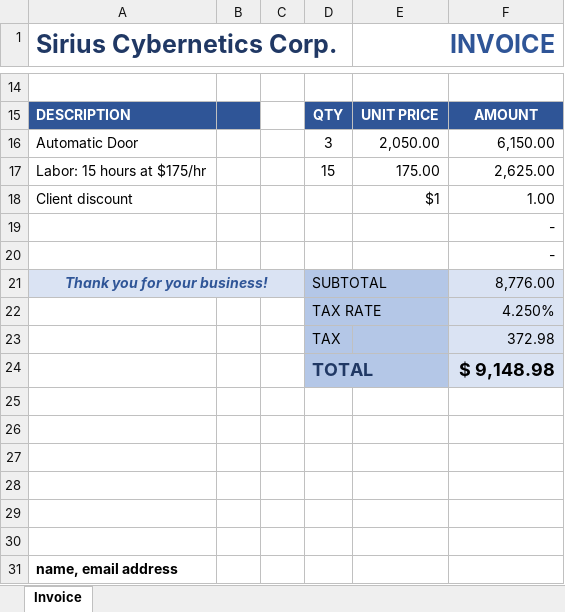
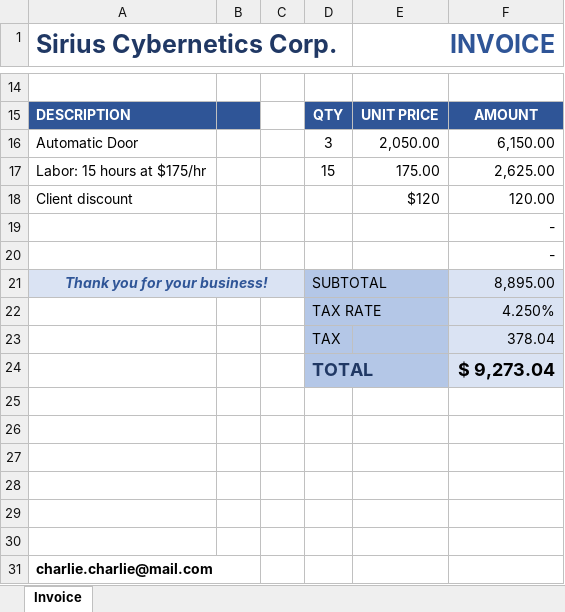
Before and after one commit to Arpanjparasar/RPA-email-autumation, an Excel workbook: Invoices/Invoice 4.xlsx, sheet Invoice, drawn as a sheet; only a part is shown, gaps mark what is left out; values as stored, in another font and other column widths than the file's, no borders; the diff names each change by its address in the sheet, - before the commit and + after, or states it on an @@ line.

```diff
--- a/Invoices/Invoice 4.xlsx (sheet Invoice)
+++ b/Invoices/Invoice 4.xlsx (sheet Invoice)
-E18 (INVOICE): $1
+E18 (INVOICE): $120
-F18: 1.00
+F18: 120.00
-F21: 8,776.00
+F21: 8,895.00
-F23: 372.98
+F23: 378.04
-F24: $ 9,148.98
+F24: $ 9,273.04
-A31 (Sirius Cybernetics Corp.): name, email address
+A31 (Sirius Cybernetics Corp.): charlie.charlie@mail.com
```
Also changed, not shown: Invoices/Invoice 1.xlsx, Invoices/Invoice 2.xlsx, 14 other files.
